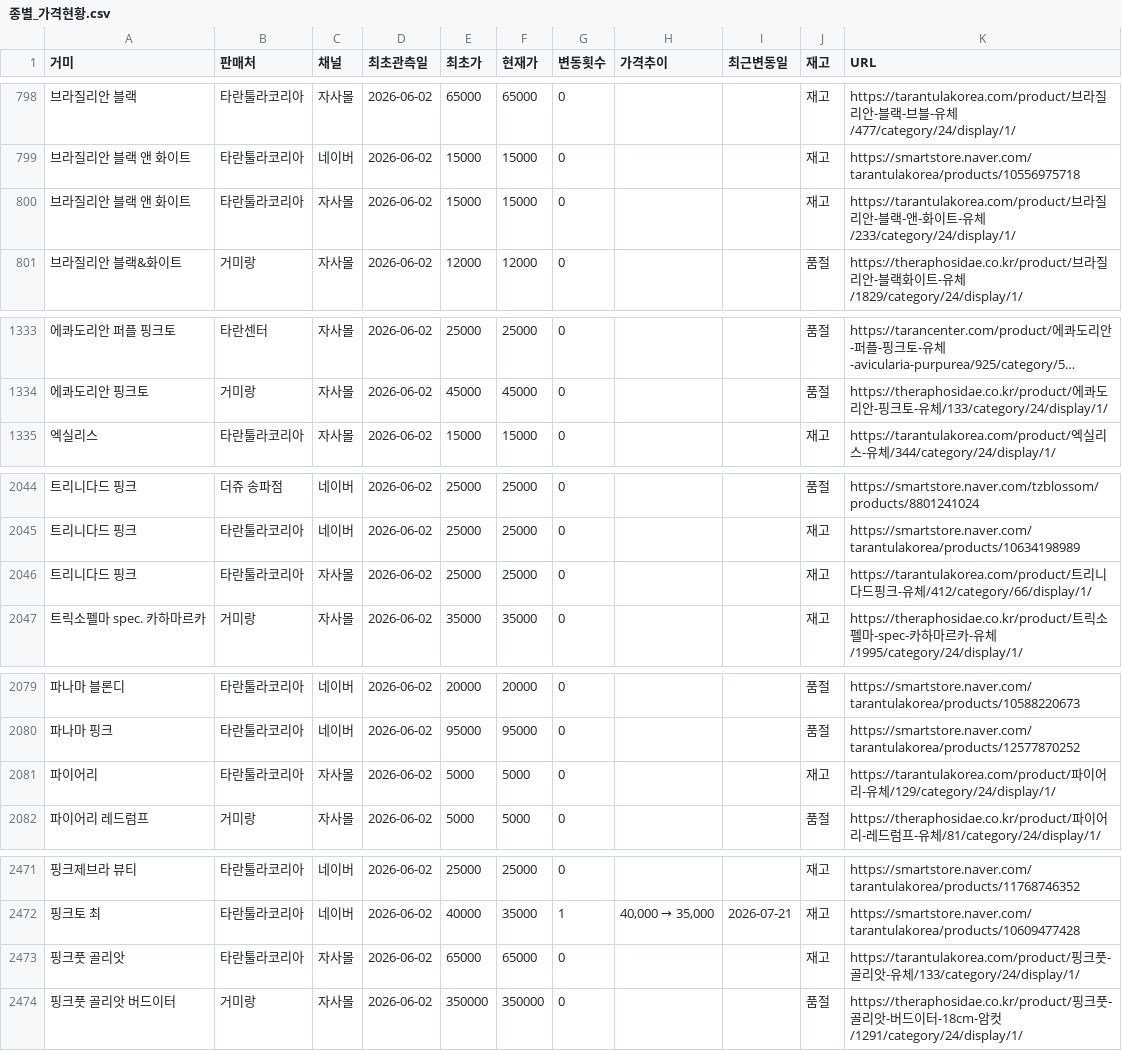
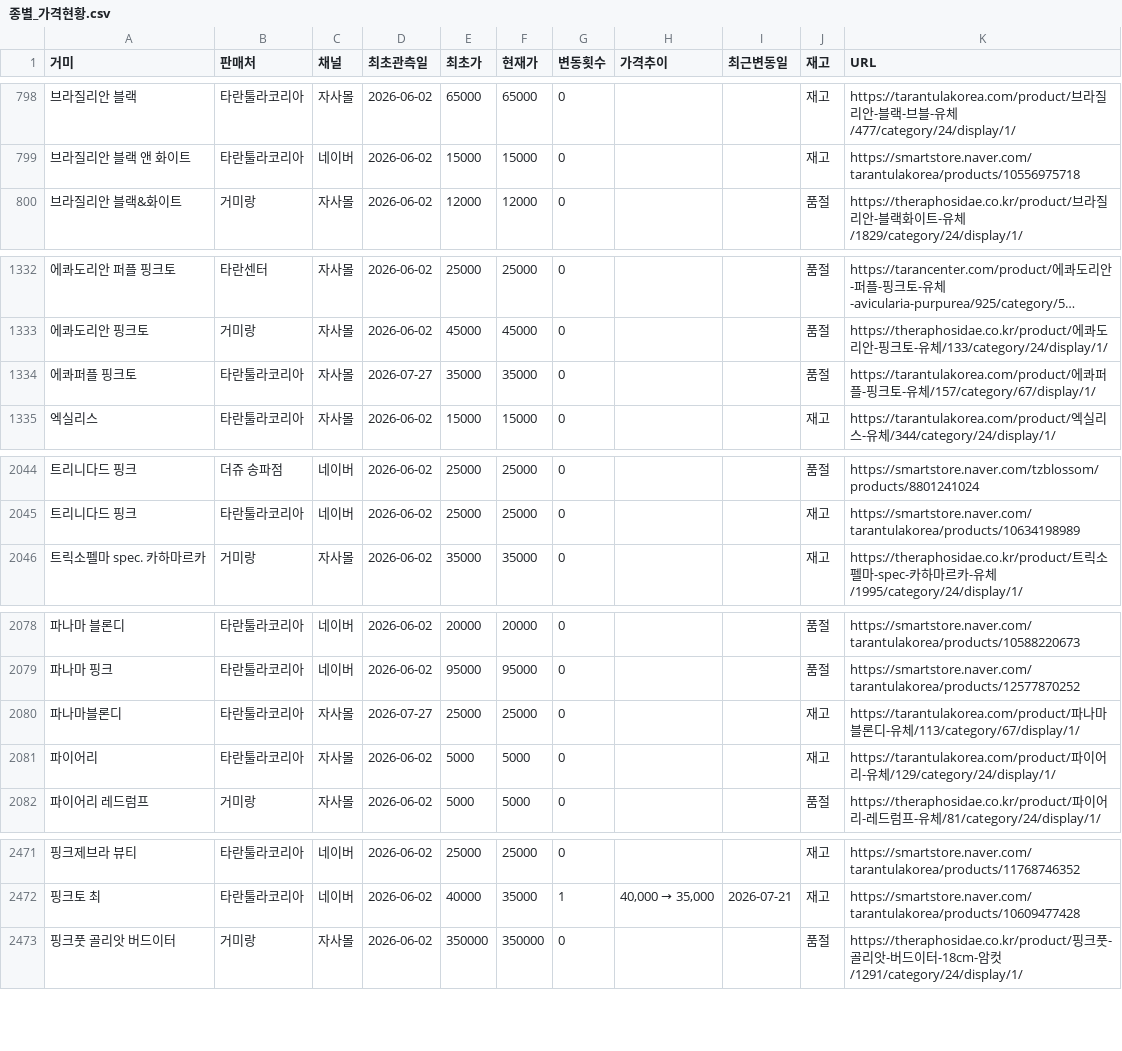
Before and after one commit to janghongku/tarantula-prices, a CSV file: outputs/종별_가격현황.csv, drawn as a sheet; only a part is shown, gaps mark what is left out; long unchanged cells end in …; removed rows and columns are numbered as before the commit, all else as after; the diff covers the shown part only; the diff names each change by its address in the sheet, - before the commit and + after, or states it on an @@ line.

```diff
--- a/outputs/종별_가격현황.csv
+++ b/outputs/종별_가격현황.csv
-row 800: 브라질리안 블랙 앤 화이트 | 타란툴라코리아 | 자사몰 | 2026-06-02 | 15000 | 15000 | 0 |  |  | 재고 | https://tarantulakorea.com/product/브라질리안-블랙-앤-화이트-유체/233/category/24/display/1/
+row 1334: 에콰퍼플 핑크토 | 타란툴라코리아 | 자사몰 | 2026-07-27 | 35000 | 35000 | 0 |  |  | 품절 | https://tarantulakorea.com/product/에콰퍼플-핑크토-유체/157/category/67/display/1/
-row 2046: 트리니다드 핑크 | 타란툴라코리아 | 자사몰 | 2026-06-02 | 25000 | 25000 | 0 |  |  | 재고 | https://tarantulakorea.com/product/트리니다드핑크-유체/412/category/66/display/1/
+row 2080: 파나마블론디 | 타란툴라코리아 | 자사몰 | 2026-07-27 | 25000 | 25000 | 0 |  |  | 재고 | https://tarantulakorea.com/product/파나마블론디-유체/113/category/67/display/1/
-row 2473: 핑크풋 골리앗 | 타란툴라코리아 | 자사몰 | 2026-06-02 | 65000 | 65000 | 0 |  |  | 재고 | https://tarantulakorea.com/product/핑크풋-골리앗-유체/133/category/24/display/1/
```
Also changed, not shown: 2 edited cells elsewhere in this file, outputs/신규등록_로그.csv, 2 other files.
